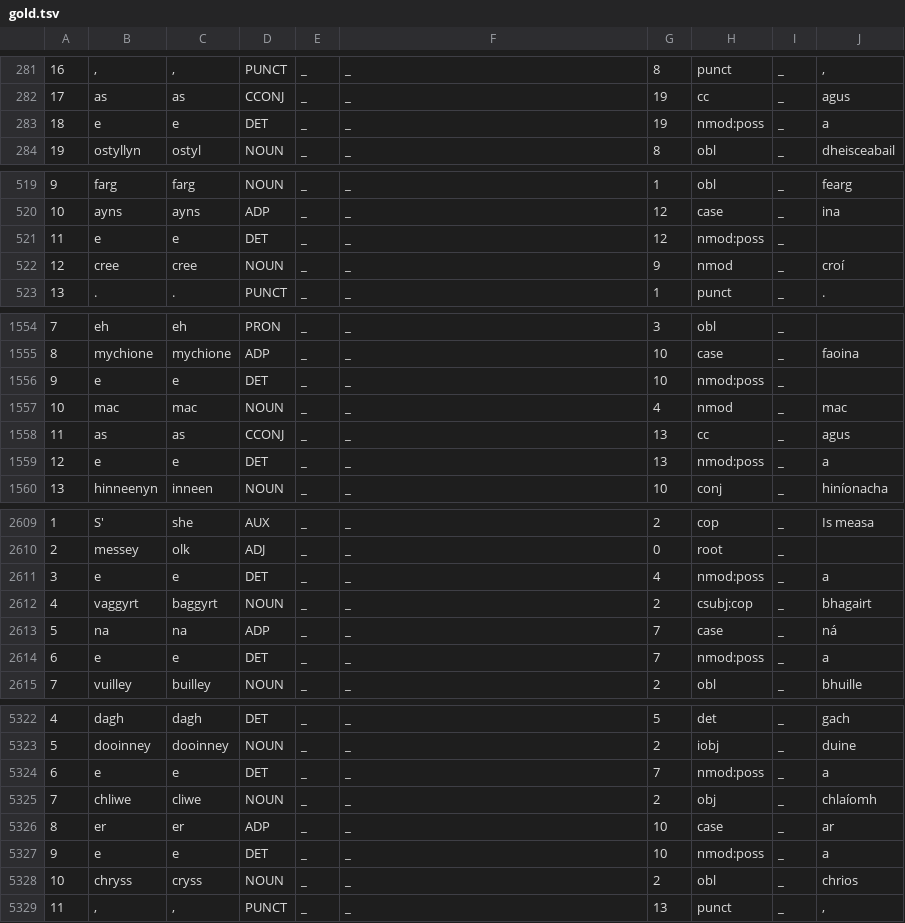
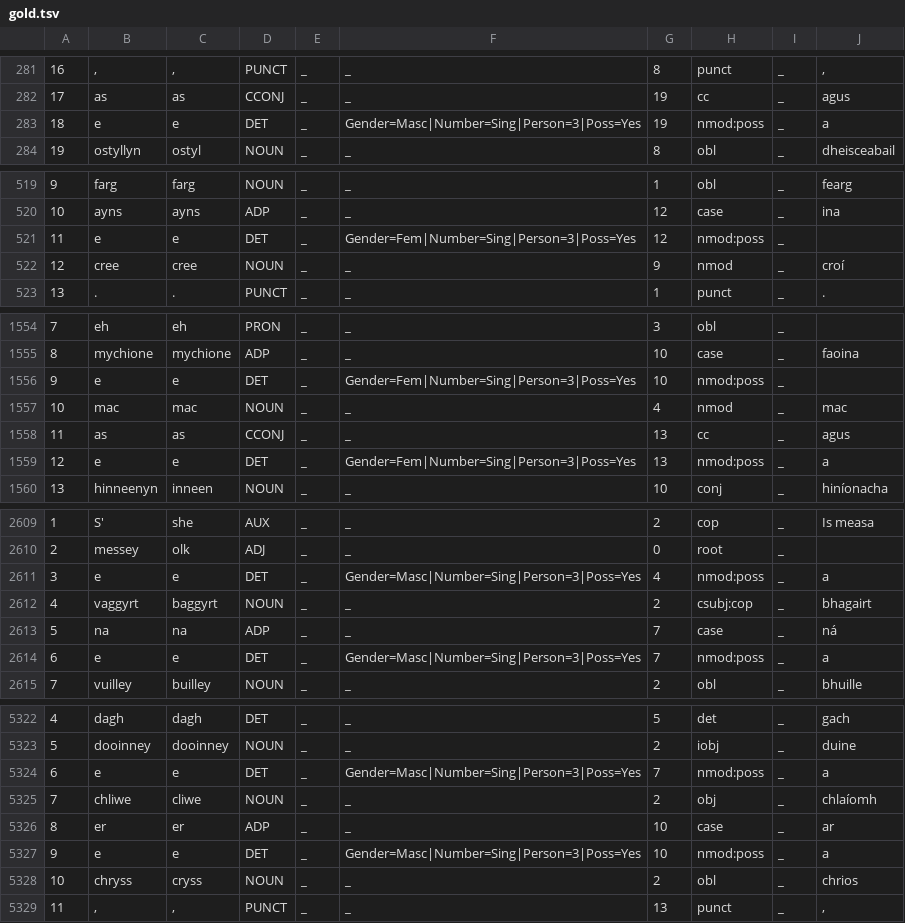
Before and after one commit to kscanne/gaelg, a TSV file: ud/gold/gold.tsv, drawn as a sheet; only a part is shown, gaps mark what is left out; the diff covers the shown part only.

Commit message:
Possessive "e" disambiguated manually Masc/Fem

```diff
--- a/ud/gold/gold.tsv
+++ b/ud/gold/gold.tsv
@@ -282,3 +282,3 @@
 17	as	as	CCONJ	_	_	19	cc	_	agus
-18	e	e	DET	_	_	19	nmod:poss	_	a
+18	e	e	DET	_	Gender=Masc|Number=Sing|Person=3|Poss=Yes	19	nmod:poss	_	a
 19	ostyllyn	ostyl	NOUN	_	_	8	obl	_	dheisceabail
@@ -520,3 +520,3 @@
 10	ayns	ayns	ADP	_	_	12	case	_	ina
-11	e	e	DET	_	_	12	nmod:poss	_	
+11	e	e	DET	_	Gender=Fem|Number=Sing|Person=3|Poss=Yes	12	nmod:poss	_	
 12	cree	cree	NOUN	_	_	9	nmod	_	croí
@@ -1575,6 +1575,6 @@
 8	mychione	mychione	ADP	_	_	10	case	_	faoina
-9	e	e	DET	_	_	10	nmod:poss	_	
+9	e	e	DET	_	Gender=Fem|Number=Sing|Person=3|Poss=Yes	10	nmod:poss	_	
 10	mac	mac	NOUN	_	_	4	nmod	_	mac
 11	as	as	CCONJ	_	_	13	cc	_	agus
-12	e	e	DET	_	_	13	nmod:poss	_	a
+12	e	e	DET	_	Gender=Fem|Number=Sing|Person=3|Poss=Yes	13	nmod:poss	_	a
 13	hinneenyn	inneen	NOUN	_	_	10	conj	_	hiníonacha
@@ -2805,6 +2805,6 @@
 2	messey	olk	ADJ	_	_	0	root	_	
-3	e	e	DET	_	_	4	nmod:poss	_	a
+3	e	e	DET	_	Gender=Masc|Number=Sing|Person=3|Poss=Yes	4	nmod:poss	_	a
 4	vaggyrt	baggyrt	NOUN	_	_	2	csubj:cop	_	bhagairt
 5	na	na	ADP	_	_	7	case	_	ná
-6	e	e	DET	_	_	7	nmod:poss	_	a
+6	e	e	DET	_	Gender=Masc|Number=Sing|Person=3|Poss=Yes	7	nmod:poss	_	a
 7	vuilley	builley	NOUN	_	_	2	obl	_	bhuille
@@ -5520,6 +5520,6 @@
 5	dooinney	dooinney	NOUN	_	_	2	iobj	_	duine
-6	e	e	DET	_	_	7	nmod:poss	_	a
+6	e	e	DET	_	Gender=Masc|Number=Sing|Person=3|Poss=Yes	7	nmod:poss	_	a
 7	chliwe	cliwe	NOUN	_	_	2	obj	_	chlaíomh
 8	er	er	ADP	_	_	10	case	_	ar
-9	e	e	DET	_	_	10	nmod:poss	_	a
+9	e	e	DET	_	Gender=Masc|Number=Sing|Person=3|Poss=Yes	10	nmod:poss	_	a
 10	chryss	cryss	NOUN	_	_	2	obl	_	chrios
```
Also changed, not shown: 35 edited cells elsewhere in this file, 3 other files.
